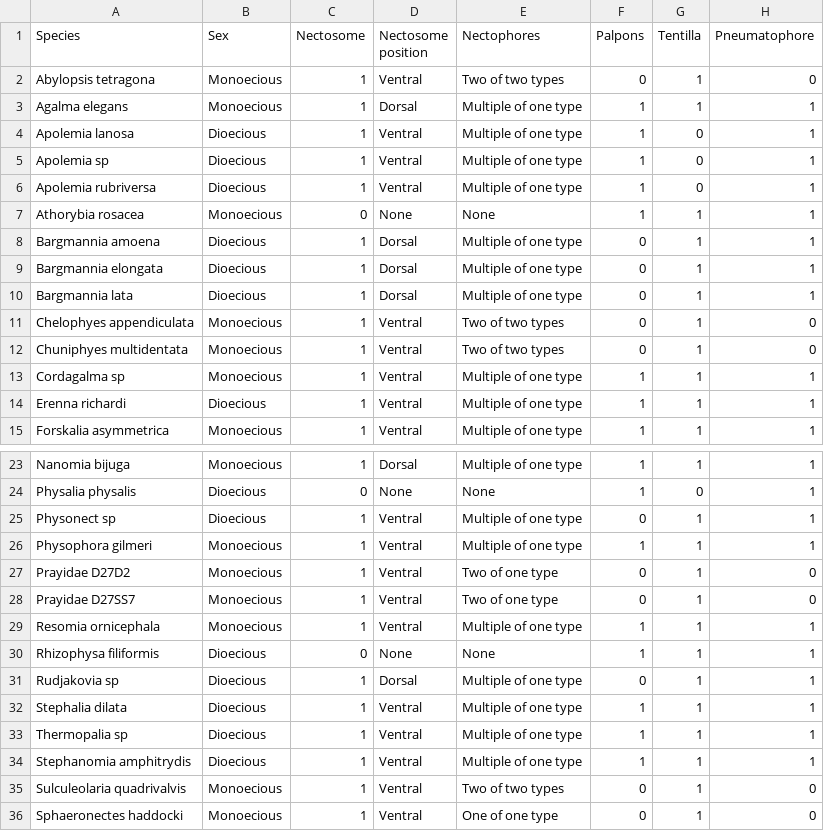
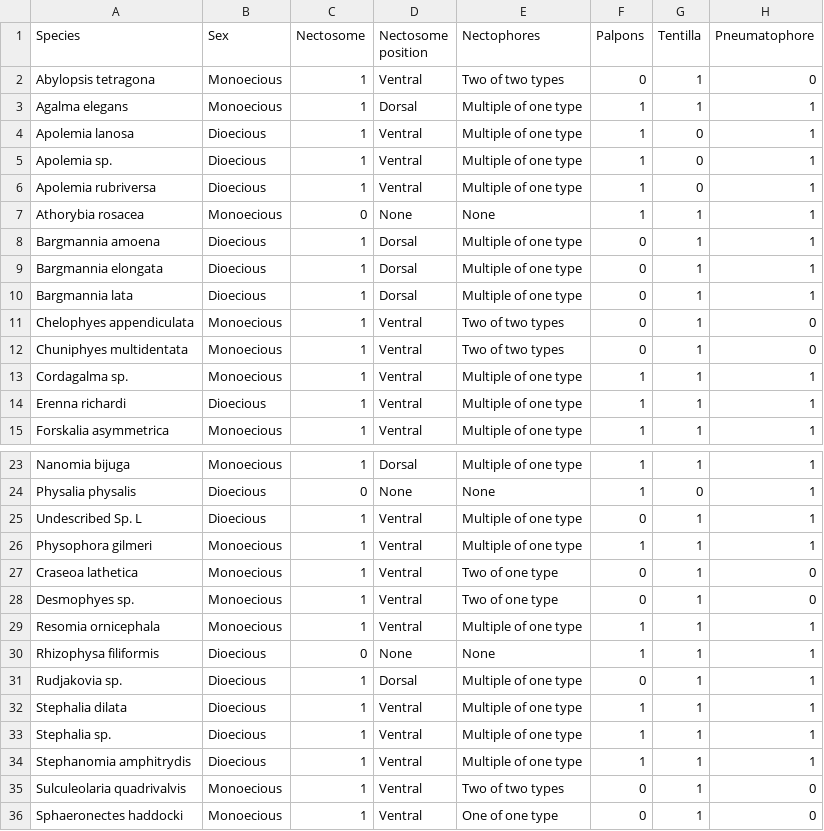
Before and after one commit to caseywdunn/siphonophore_phylogeny_2017, a CSV file: character_coding/main_characters.csv, drawn as a sheet; only a part is shown, gaps mark what is left out; the diff names each change by its address in the sheet, - before the commit and + after, or states it on an @@ line.

Commit message:
changed species names in main_characters

```diff
--- a/character_coding/main_characters.csv
+++ b/character_coding/main_characters.csv
-A5 (Species): Apolemia sp
+A5 (Species): Apolemia sp.
-A13 (Species): Cordagalma sp
+A13 (Species): Cordagalma sp.
-A25 (Species): Physonect sp
+A25 (Species): Undescribed Sp. L
-A27 (Species): Prayidae D27D2
+A27 (Species): Craseoa lathetica
-A28 (Species): Prayidae D27SS7
+A28 (Species): Desmophyes sp.
-A31 (Species): Rudjakovia sp
+A31 (Species): Rudjakovia sp.
-A33 (Species): Thermopalia sp
+A33 (Species): Stephalia sp.
```
Also changed, not shown: 1 other file.
